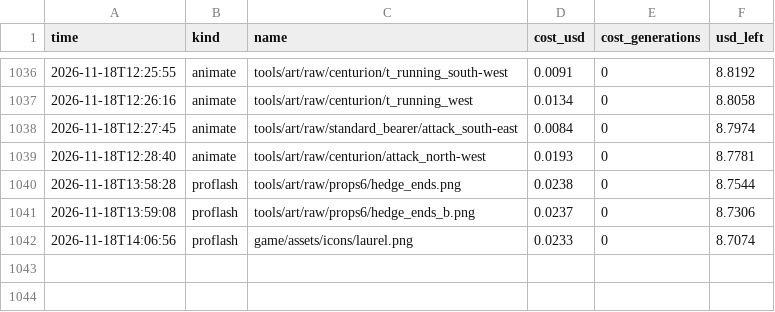
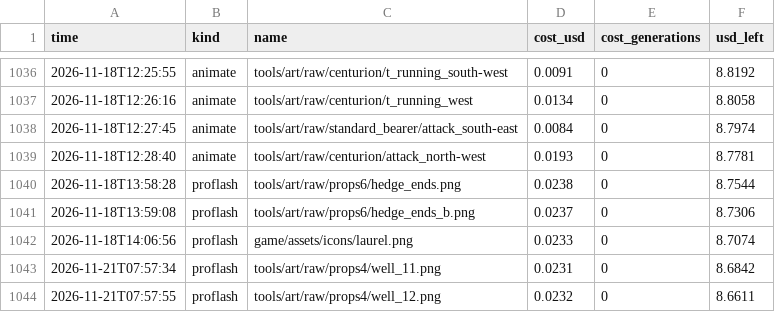
Before and after one commit to Evan260/Legionus-Maximus, a CSV file: tools/art/ledger.csv, drawn as a sheet; only a part is shown, gaps mark what is left out.

```diff
--- a/tools/art/ledger.csv
+++ b/tools/art/ledger.csv
@@ -1042 +1042,3 @@ time,kind,name,cost_usd,cost_generations,usd_left
 2026-11-18T14:06:56,proflash,game/assets/icons/laurel.png,0.0233,0,8.7074
+2026-11-21T07:57:34,proflash,tools/art/raw/props4/well_11.png,0.0231,0,8.6842
+2026-11-21T07:57:55,proflash,tools/art/raw/props4/well_12.png,0.0232,0,8.6611
```
Also changed, not shown: game/translations/strings.csv, 25 other files.
